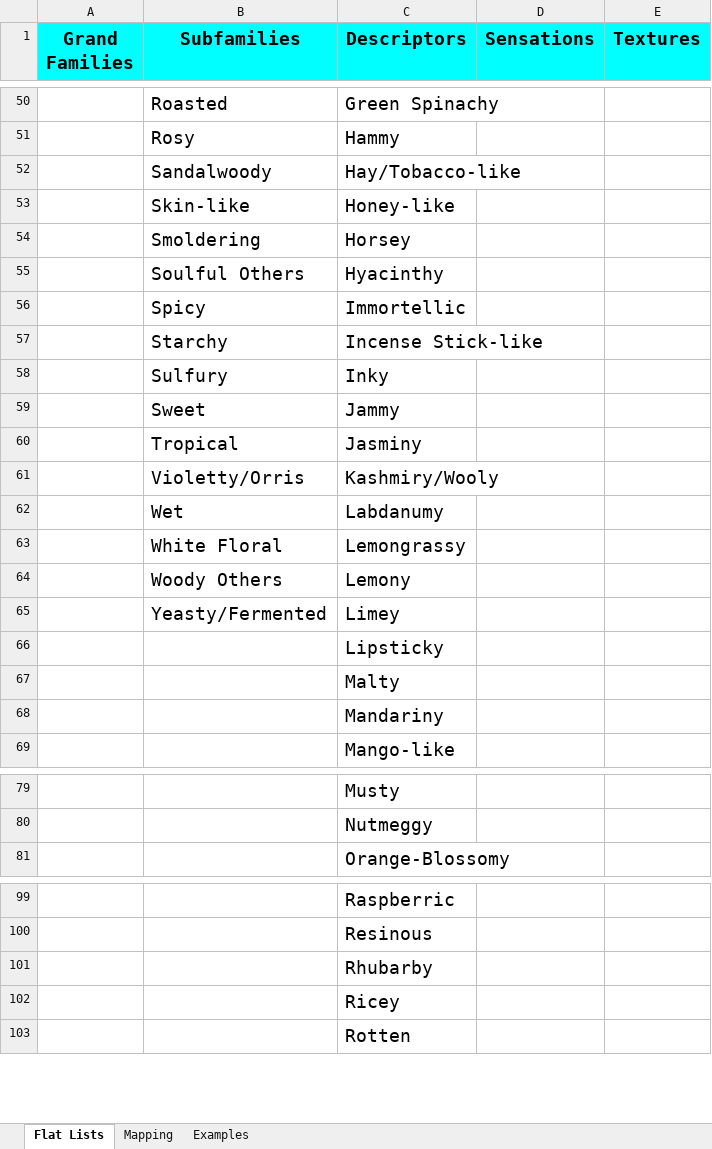
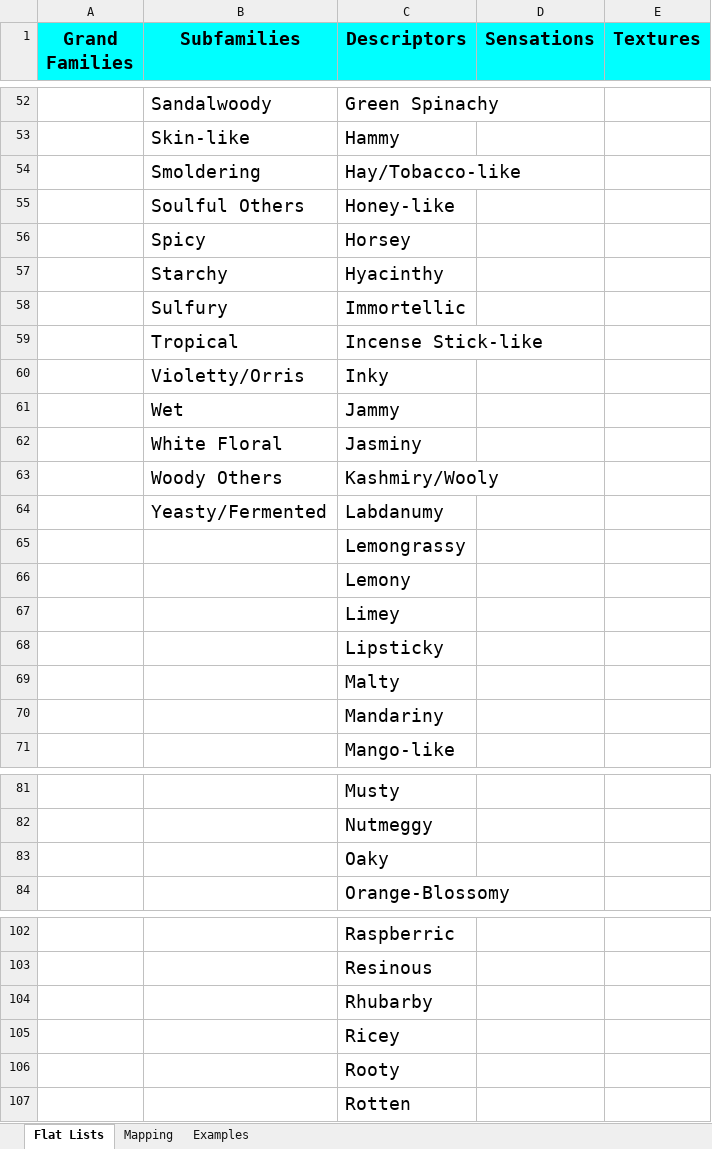
Before and after one commit to osmoai/taxonomy, an Excel workbook: data/taxonomy.xlsx, sheet Flat Lists, drawn as a sheet; only a part is shown, gaps mark what is left out; values as stored, in another font and other column widths than the file's, no borders; charts and pictures not drawn; addresses are those after the commit; the diff covers the shown part only; the diff names each change by its address in the sheet, - before the commit and + after, or states it on an @@ line.

```diff
--- a/data/taxonomy.xlsx (sheet Flat Lists)
+++ b/data/taxonomy.xlsx (sheet Flat Lists)
-B52 (Subfamilies): Roasted
+B52 (Subfamilies): Sandalwoody
-B53 (Subfamilies): Rosy
+B53 (Subfamilies): Skin-like
-B54 (Subfamilies): Sandalwoody
+B54 (Subfamilies): Smoldering
-B55 (Subfamilies): Skin-like
+B55 (Subfamilies): Soulful Others
-B56 (Subfamilies): Smoldering
+B56 (Subfamilies): Spicy
-B57 (Subfamilies): Soulful Others
+B57 (Subfamilies): Starchy
-B58 (Subfamilies): Spicy
+B58 (Subfamilies): Sulfury
-B59 (Subfamilies): Starchy
+B59 (Subfamilies): Tropical
-B60 (Subfamilies): Sulfury
+B60 (Subfamilies): Violetty/Orris
-B61 (Subfamilies): Sweet
+B61 (Subfamilies): Wet
-B62 (Subfamilies): Tropical
+B62 (Subfamilies): White Floral
-B63 (Subfamilies): Violetty/Orris
+B63 (Subfamilies): Woody Others
-B64 (Subfamilies): Wet
+B64 (Subfamilies): Yeasty/Fermented
-B65 (Subfamilies): White Floral
+B65 (Subfamilies): (empty)
-B66 (Subfamilies): Woody Others
+B66 (Subfamilies): (empty)
-B67 (Subfamilies): Yeasty/Fermented
+B67 (Subfamilies): (empty)
+row 83:  |  | Oaky
+row 106:  |  | Rooty
```
Also changed, not shown: 5 added rows, 2 removed rows and 90 edited cells elsewhere in this sheet, sheet Examples, sheet Mapping, charts or pictures, 5 other files.
